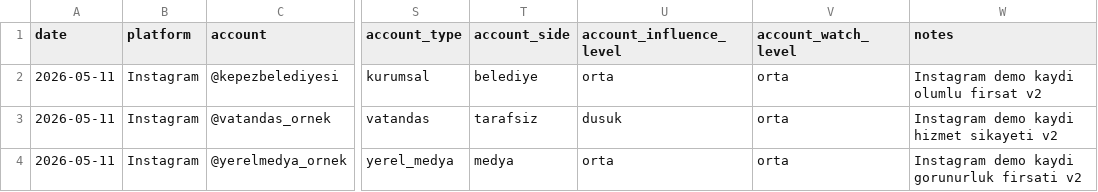
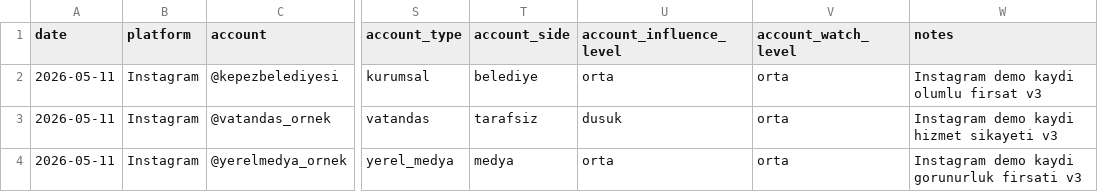
Before and after one commit to korayarhan/dijital-antalya-nabzi, a CSV file: data/auto_social/instagram_social.csv, drawn as a sheet; only a part is shown, gaps mark what is left out; the diff names each change by its address in the sheet, - before the commit and + after, or states it on an @@ line.

Commit message:
Update instagram_social.csv
Instagram CSV satır formatı düzeltildi v3

```diff
--- a/data/auto_social/instagram_social.csv
+++ b/data/auto_social/instagram_social.csv
-W2 (notes): Instagram demo kaydi olumlu firsat v2
+W2 (notes): Instagram demo kaydi olumlu firsat v3
-W3 (notes): Instagram demo kaydi hizmet sikayeti v2
+W3 (notes): Instagram demo kaydi hizmet sikayeti v3
-W4 (notes): Instagram demo kaydi gorunurluk firsati v2
+W4 (notes): Instagram demo kaydi gorunurluk firsati v3
```
